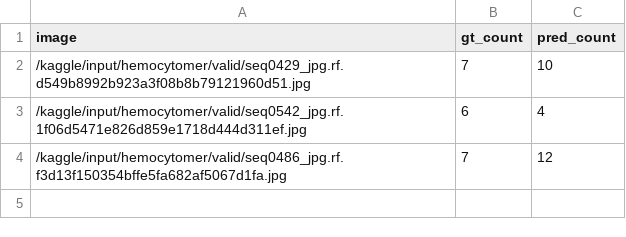
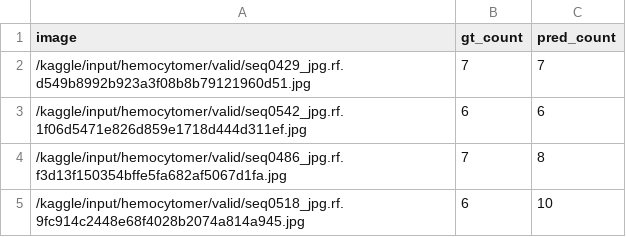
Before and after one commit to Ahnd6474/Cell-counting, a CSV file: results/report_test.csv, drawn as a sheet.

```diff
--- a/results/report_test.csv
+++ b/results/report_test.csv
@@ -1,4 +1,5 @@
 image,gt_count,pred_count
-/kaggle/input/hemocytomer/valid/seq0429_jpg.rf.d549b8992b923a3f08b8b79121960d51.jpg,7,10
-/kaggle/input/hemocytomer/valid/seq0542_jpg.rf.1f06d5471e826d859e1718d444d311ef.jpg,6,4
-/kaggle/input/hemocytomer/valid/seq0486_jpg.rf.f3d13f150354bffe5fa682af5067d1fa.jpg,7,12
+/kaggle/input/hemocytomer/valid/seq0429_jpg.rf.d549b8992b923a3f08b8b79121960d51.jpg,7,7
+/kaggle/input/hemocytomer/valid/seq0542_jpg.rf.1f06d5471e826d859e1718d444d311ef.jpg,6,6
+/kaggle/input/hemocytomer/valid/seq0486_jpg.rf.f3d13f150354bffe5fa682af5067d1fa.jpg,7,8
+/kaggle/input/hemocytomer/valid/seq0518_jpg.rf.9fc914c2448e68f4028b2074a814a945.jpg,6,10
```
Also changed, not shown: results/report_val.csv, 50 other files.
